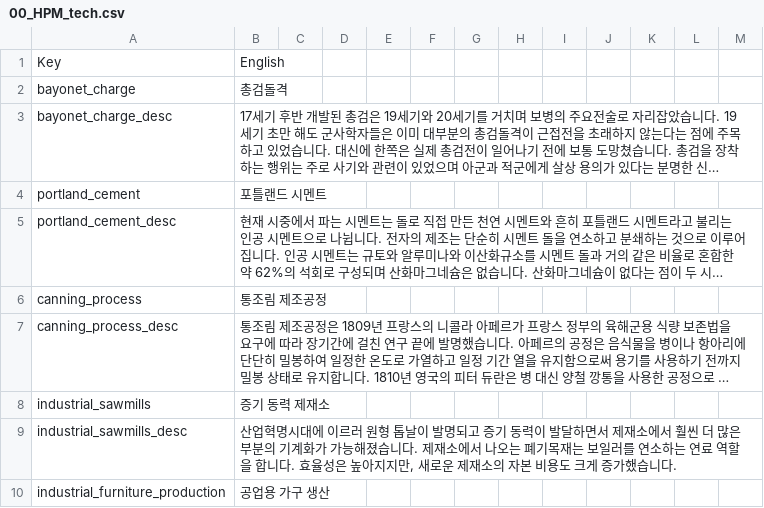
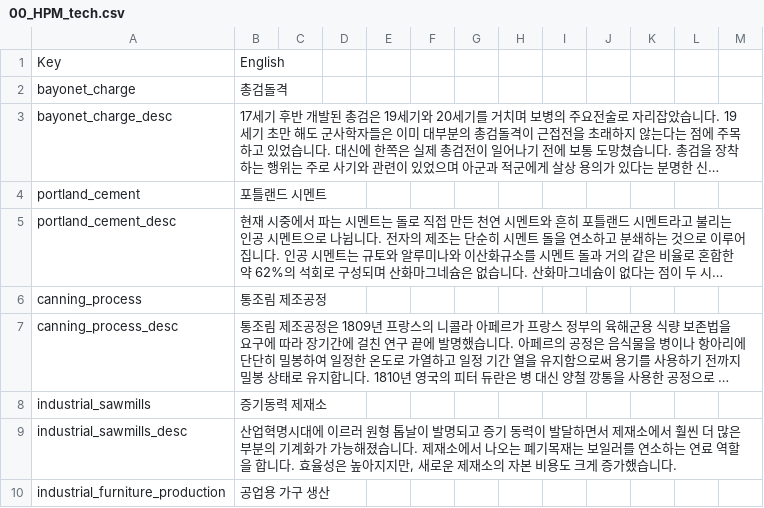
Before and after one commit to kimjeon-il/-Historical-Project-Mod-Korean-Patch, a CSV file: localisation/00_HPM_tech.csv, drawn as a sheet; only a part is shown; long unchanged cells end in …; the diff names each change by its address in the sheet, - before the commit and + after, or states it on an @@ line.

Commit message:
Update 00_HPM_tech.csv

```diff
--- a/localisation/00_HPM_tech.csv
+++ b/localisation/00_HPM_tech.csv
-B8: 증기 동력 제재소
+B8: 증기동력 제재소
```
